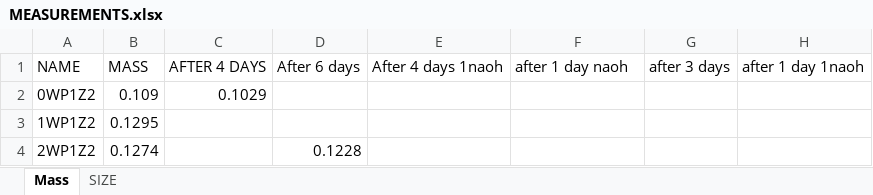
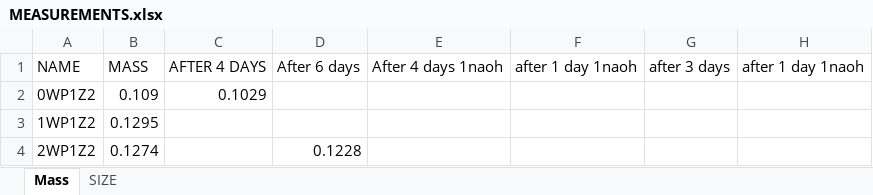
Before and after one commit to nmilaniak/mgr, an Excel workbook: Magisterka/MEASUREMENTS.xlsx, sheet Mass, drawn as a sheet; only a part is shown; values as stored, in another font and other column widths than the file's, no borders; charts and pictures not drawn; the diff names each change by its address in the sheet, - before the commit and + after, or states it on an @@ line.

```diff
--- a/Magisterka/MEASUREMENTS.xlsx (sheet Mass)
+++ b/Magisterka/MEASUREMENTS.xlsx (sheet Mass)
-F1: after 1 day naoh
+F1: after 1 day 1naoh
```
Also changed, not shown: charts or pictures, 2 other files.
